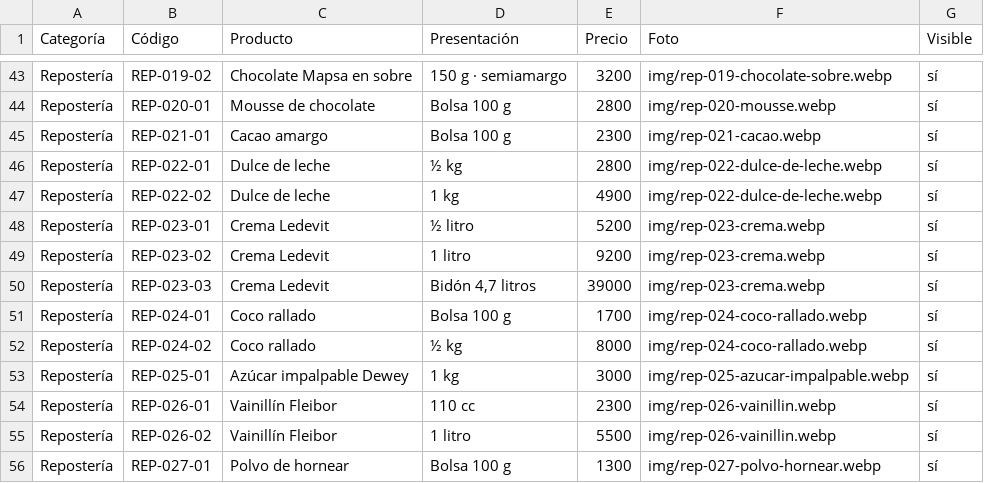
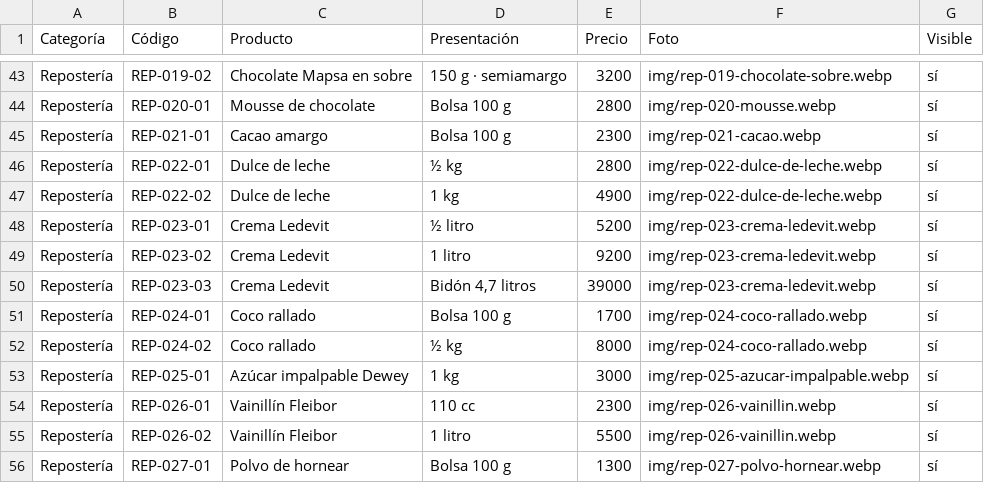
Before and after one commit to lucasguillermon-hub/todo-cotillon, a CSV file: catalogo.csv, drawn as a sheet; only a part is shown, gaps mark what is left out.

```diff
--- a/catalogo.csv
+++ b/catalogo.csv
@@ -47,5 +47,5 @@ Repostería,REP-022-01,Dulce de leche,½ kg,2800,img/rep-022-dulce-de-leche.webp
 Repostería,REP-022-02,Dulce de leche,1 kg,4900,img/rep-022-dulce-de-leche.webp,sí
-Repostería,REP-023-01,Crema Ledevit,½ litro,5200,img/rep-023-crema.webp,sí
-Repostería,REP-023-02,Crema Ledevit,1 litro,9200,img/rep-023-crema.webp,sí
-Repostería,REP-023-03,Crema Ledevit,"Bidón 4,7 litros",39000,img/rep-023-crema.webp,sí
+Repostería,REP-023-01,Crema Ledevit,½ litro,5200,img/rep-023-crema-ledevit.webp,sí
+Repostería,REP-023-02,Crema Ledevit,1 litro,9200,img/rep-023-crema-ledevit.webp,sí
+Repostería,REP-023-03,Crema Ledevit,"Bidón 4,7 litros",39000,img/rep-023-crema-ledevit.webp,sí
 Repostería,REP-024-01,Coco rallado,Bolsa 100 g,1700,img/rep-024-coco-rallado.webp,sí
```
Also changed, not shown: 3 other files.
